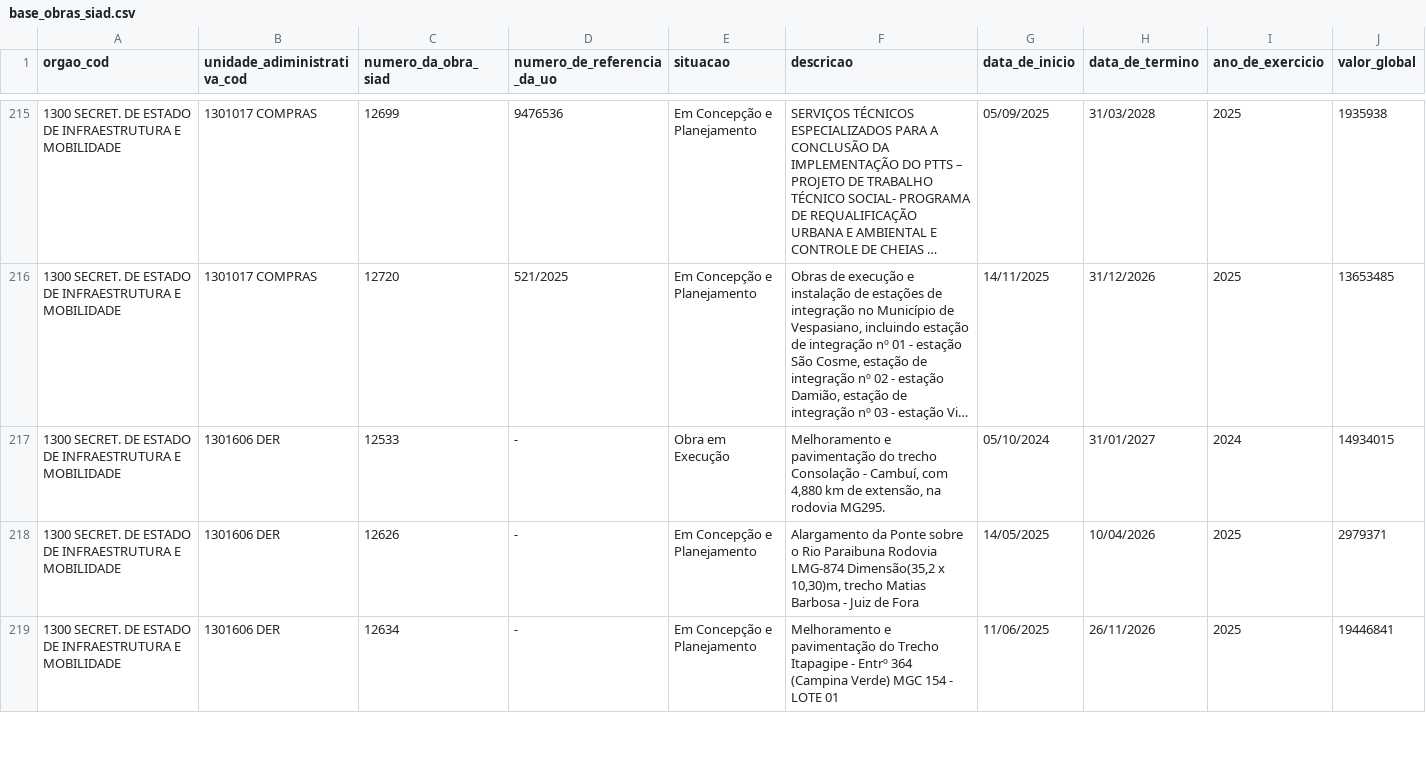
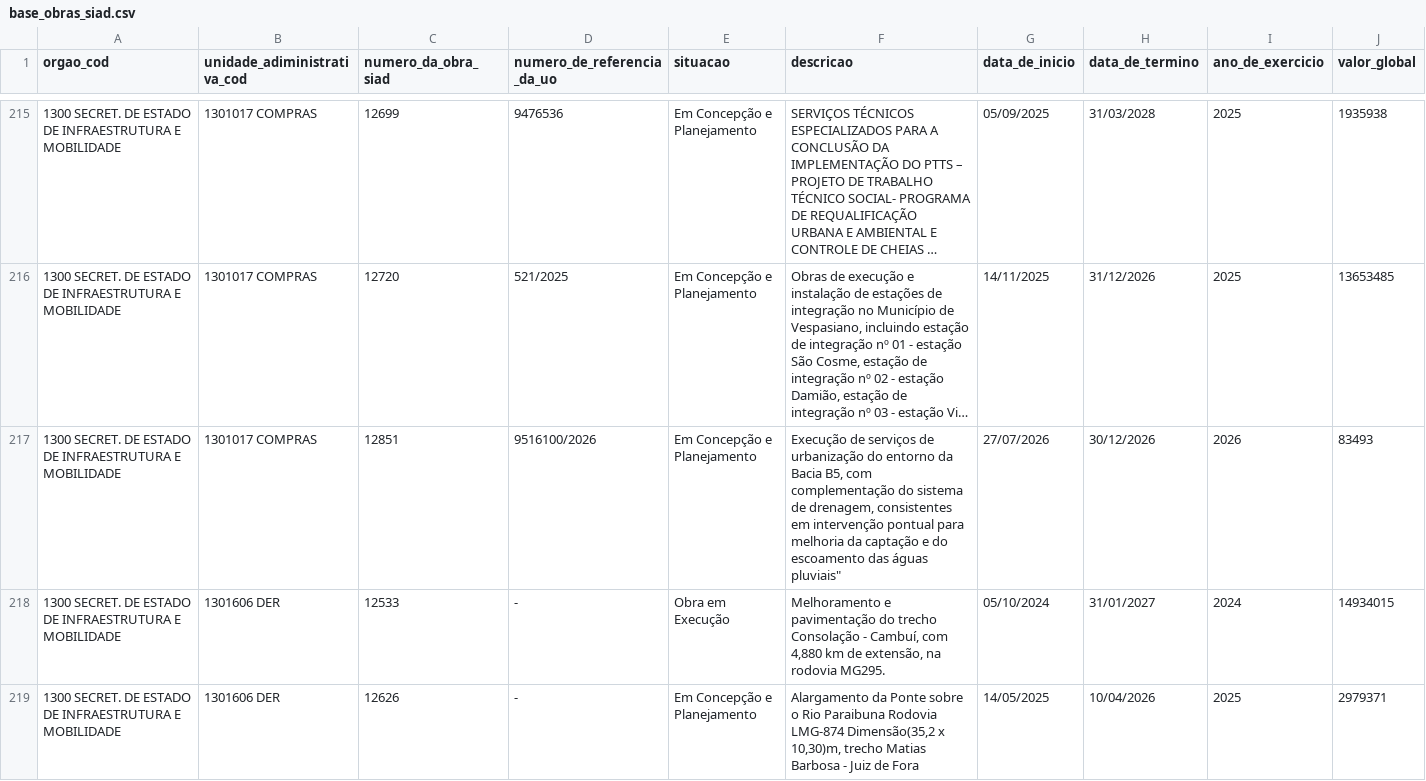
Before and after one commit to splor-mg/dados-sisor-2026, a CSV file: data/base_obras_siad.csv, drawn as a sheet; only a part is shown, gaps mark what is left out; the shorter side is filled out with more unchanged rows; long unchanged cells end in …; the diff covers the shown part only; the diff names each change by its address in the sheet, - before the commit and + after, or states it on an @@ line.

```diff
--- a/data/base_obras_siad.csv
+++ b/data/base_obras_siad.csv
+row 217: 1300 SECRET. DE ESTADO DE INFRAESTRUTURA E MOBILIDADE | 1301017 COMPRAS | 12851 | 9516100/2026 | Em Concepção e Planejamento | Execução de serviços de urbanização do entorno da Bacia B5, com complementação do sistema de drenagem, consistentes em intervenção pontual para melhoria da captação e do escoamento das águas pluviais" | 27/07/2026 | 30/12/2026 | 2026 | 83493
```
Also changed, not shown: 1 edited cell elsewhere in this file, 6 other files.
